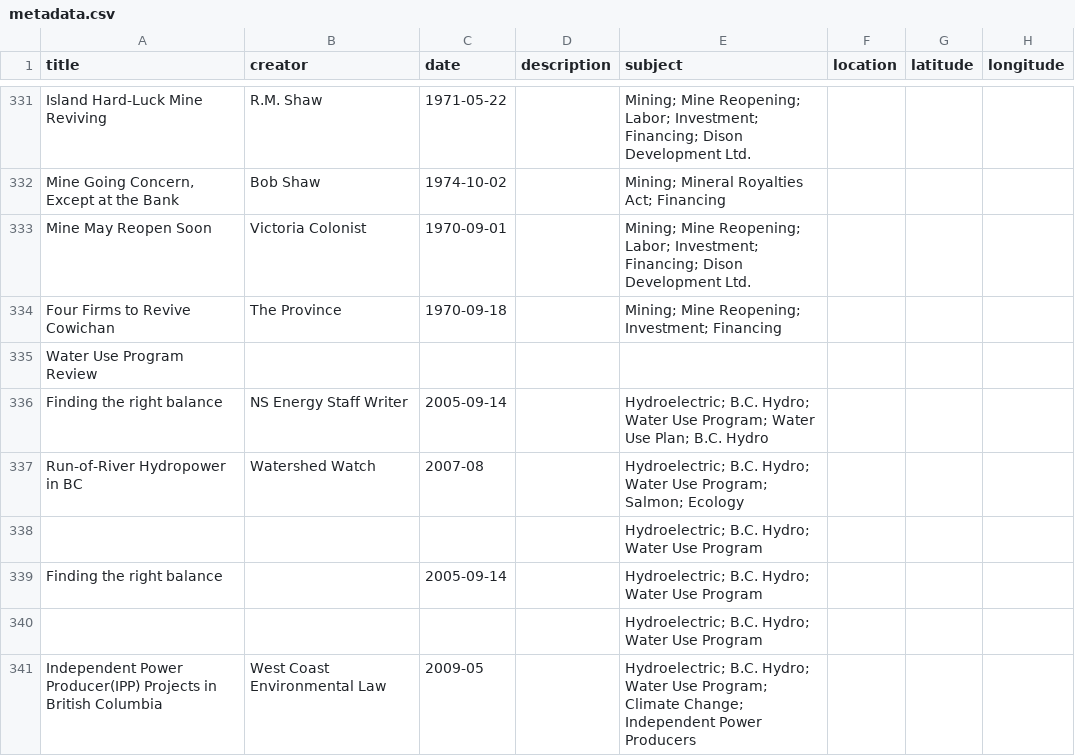
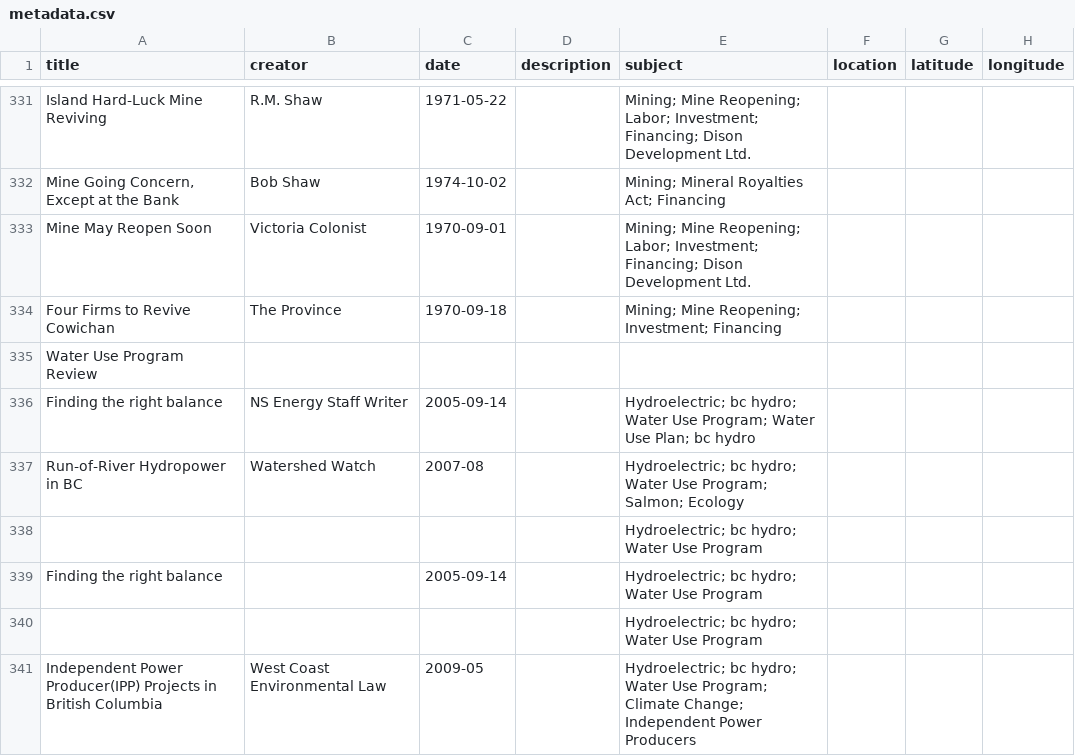
Before and after one commit to JRWA-Archive/JRWA-Archive, a CSV file: _site/assets/data/metadata.csv, drawn as a sheet; only a part is shown, gaps mark what is left out; the diff covers the shown part only; the diff names each change by its address in the sheet, - before the commit and + after, or states it on an @@ line.

```diff
--- a/_site/assets/data/metadata.csv
+++ b/_site/assets/data/metadata.csv
-E336 (subject): Hydroelectric; B.C. Hydro; Water Use Program; Water Use Plan; B.C. Hydro
+E336 (subject): Hydroelectric; bc hydro; Water Use Program; Water Use Plan; bc hydro
-E337 (subject): Hydroelectric; B.C. Hydro; Water Use…
+E337 (subject): Hydroelectric; bc hydro; Water Use…
-E338:E340 (subject): Hydroelectric; B.C. Hydro; Water Use Program
+E338:E340 (subject): Hydroelectric; bc hydro; Water Use Program
-E341 (subject): Hydroelectric; B.C. Hydro; Water Use…
+E341 (subject): Hydroelectric; bc hydro; Water Use…
```
Also changed, not shown: 37 edited cells elsewhere in this file, _site/assets/data/subjects.csv, 31 other files.
